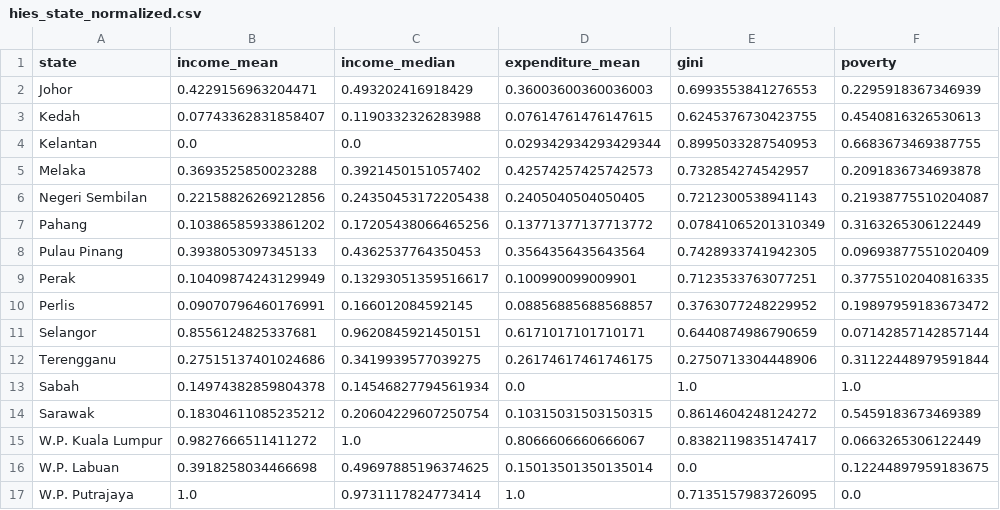
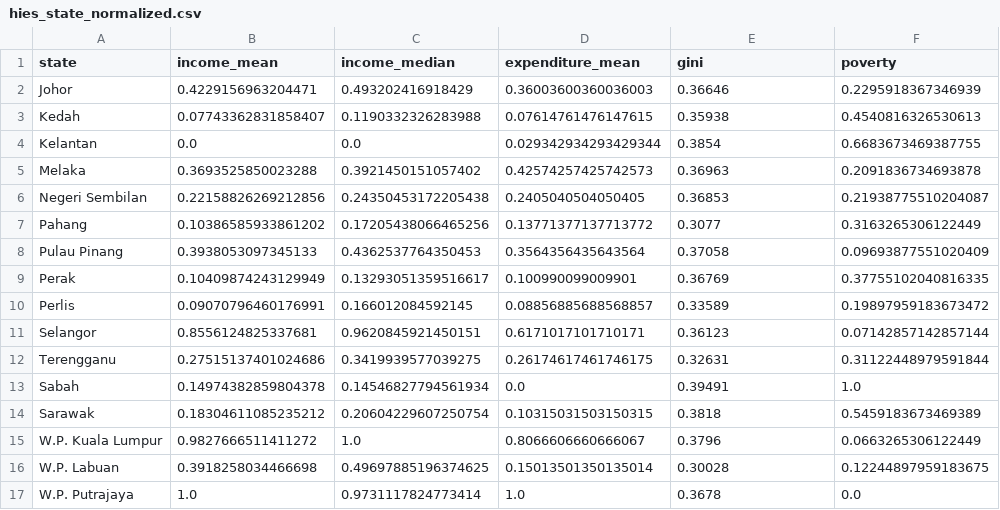
Before and after one commit to xuenhan/FIT3179, a CSV file: hies_state_normalized.csv, drawn as a sheet.

Commit message:
Update normalised data

```diff
--- a/hies_state_normalized.csv
+++ b/hies_state_normalized.csv
@@ -1,17 +1,17 @@
 state,income_mean,income_median,expenditure_mean,gini,poverty
-Johor,0.4229156963204471,0.493202416918429,0.36003600360036003,0.6993553841276553,0.2295918367346939
-Kedah,0.07743362831858407,0.1190332326283988,0.07614761476147615,0.6245376730423755,0.4540816326530613
-Kelantan,0.0,0.0,0.029342934293429344,0.8995033287540953,0.6683673469387755
-Melaka,0.3693525850023288,0.3921450151057402,0.42574257425742573,0.732854274542957,0.2091836734693878
-Negeri Sembilan,0.22158826269212856,0.24350453172205438,0.2405040504050405,0.7212300538941143,0.21938775510204087
-Pahang,0.10386585933861202,0.17205438066465256,0.13771377137713772,0.07841065201310349,0.3163265306122449
-Pulau Pinang,0.3938053097345133,0.4362537764350453,0.3564356435643564,0.7428933741942305,0.09693877551020409
-Perak,0.10409874243129949,0.13293051359516617,0.100990099009901,0.7123533763077251,0.37755102040816335
-Perlis,0.09070796460176991,0.166012084592145,0.08856885688568857,0.3763077248229952,0.19897959183673472
-Selangor,0.8556124825337681,0.9620845921450151,0.6171017101710171,0.6440874986790659,0.07142857142857144
-Terengganu,0.27515137401024686,0.3419939577039275,0.26174617461746175,0.2750713304448906,0.31122448979591844
-Sabah,0.14974382859804378,0.14546827794561934,0.0,1.0,1.0
-Sarawak,0.18304611085235212,0.20604229607250754,0.10315031503150315,0.8614604248124272,0.5459183673469389
-W.P. Kuala Lumpur,0.9827666511411272,1.0,0.8066606660666067,0.8382119835147417,0.0663265306122449
-W.P. Labuan,0.3918258034466698,0.49697885196374625,0.15013501350135014,0.0,0.12244897959183675
-W.P. Putrajaya,1.0,0.9731117824773414,1.0,0.7135157983726095,0.0
+Johor,0.4229156963204471,0.493202416918429,0.36003600360036003,0.36646,0.2295918367346939
+Kedah,0.07743362831858407,0.1190332326283988,0.07614761476147615,0.35938,0.4540816326530613
+Kelantan,0.0,0.0,0.029342934293429344,0.3854,0.6683673469387755
+Melaka,0.3693525850023288,0.3921450151057402,0.42574257425742573,0.36963,0.2091836734693878
+Negeri Sembilan,0.22158826269212856,0.24350453172205438,0.2405040504050405,0.36853,0.21938775510204087
+Pahang,0.10386585933861202,0.17205438066465256,0.13771377137713772,0.3077,0.3163265306122449
+Pulau Pinang,0.3938053097345133,0.4362537764350453,0.3564356435643564,0.37058,0.09693877551020409
+Perak,0.10409874243129949,0.13293051359516617,0.100990099009901,0.36769,0.37755102040816335
+Perlis,0.09070796460176991,0.166012084592145,0.08856885688568857,0.33589,0.19897959183673472
+Selangor,0.8556124825337681,0.9620845921450151,0.6171017101710171,0.36123,0.07142857142857144
+Terengganu,0.27515137401024686,0.3419939577039275,0.26174617461746175,0.32631,0.31122448979591844
+Sabah,0.14974382859804378,0.14546827794561934,0.0,0.39491,1.0
+Sarawak,0.18304611085235212,0.20604229607250754,0.10315031503150315,0.3818,0.5459183673469389
+W.P. Kuala Lumpur,0.9827666511411272,1.0,0.8066606660666067,0.3796,0.0663265306122449
+W.P. Labuan,0.3918258034466698,0.49697885196374625,0.15013501350135014,0.30028,0.12244897959183675
+W.P. Putrajaya,1.0,0.9731117824773414,1.0,0.3678,0.0
```
